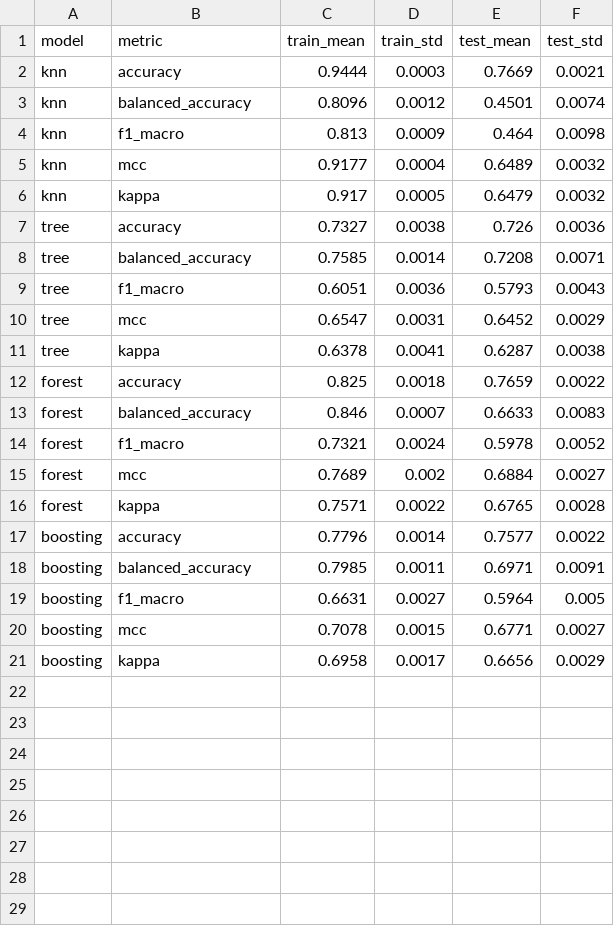
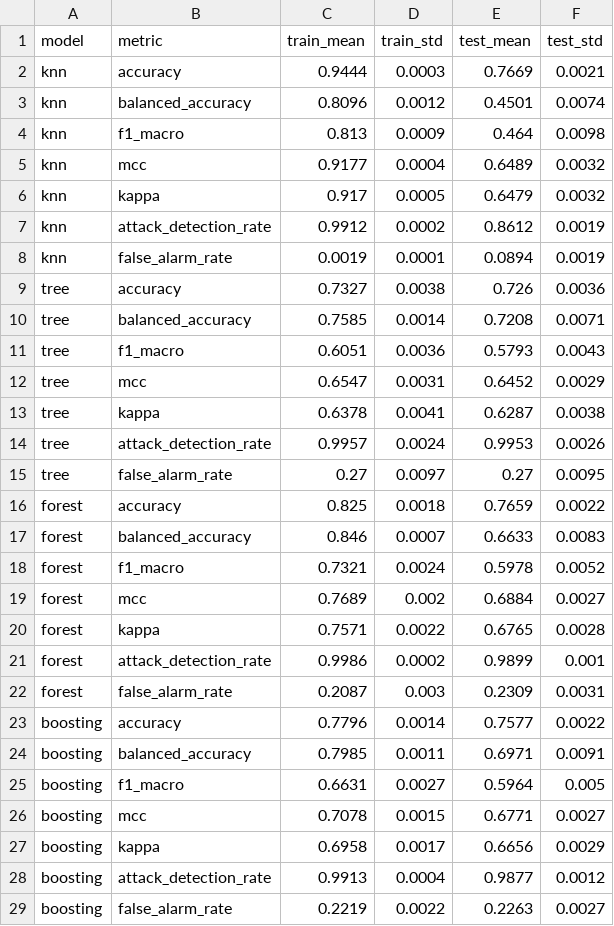
Before and after one commit to SJvdLinde/ML_assignment_4, a CSV file: results/tables/final_results.csv, drawn as a sheet.

Commit message:
Updated results

```diff
--- a/results/tables/final_results.csv
+++ b/results/tables/final_results.csv
@@ -6,2 +6,4 @@ knn,mcc,0.9177,0.0004,0.6489,0.0032
 knn,kappa,0.917,0.0005,0.6479,0.0032
+knn,attack_detection_rate,0.9912,0.0002,0.8612,0.0019
+knn,false_alarm_rate,0.0019,0.0001,0.0894,0.0019
 tree,accuracy,0.7327,0.0038,0.726,0.0036
@@ -11,2 +13,4 @@ tree,mcc,0.6547,0.0031,0.6452,0.0029
 tree,kappa,0.6378,0.0041,0.6287,0.0038
+tree,attack_detection_rate,0.9957,0.0024,0.9953,0.0026
+tree,false_alarm_rate,0.27,0.0097,0.27,0.0095
 forest,accuracy,0.825,0.0018,0.7659,0.0022
@@ -16,2 +20,4 @@ forest,mcc,0.7689,0.002,0.6884,0.0027
 forest,kappa,0.7571,0.0022,0.6765,0.0028
+forest,attack_detection_rate,0.9986,0.0002,0.9899,0.001
+forest,false_alarm_rate,0.2087,0.003,0.2309,0.0031
 boosting,accuracy,0.7796,0.0014,0.7577,0.0022
@@ -21 +27,3 @@ boosting,mcc,0.7078,0.0015,0.6771,0.0027
 boosting,kappa,0.6958,0.0017,0.6656,0.0029
+boosting,attack_detection_rate,0.9913,0.0004,0.9877,0.0012
+boosting,false_alarm_rate,0.2219,0.0022,0.2263,0.0027
```
Also changed, not shown: results/tables/timing.csv, 8 other files.
